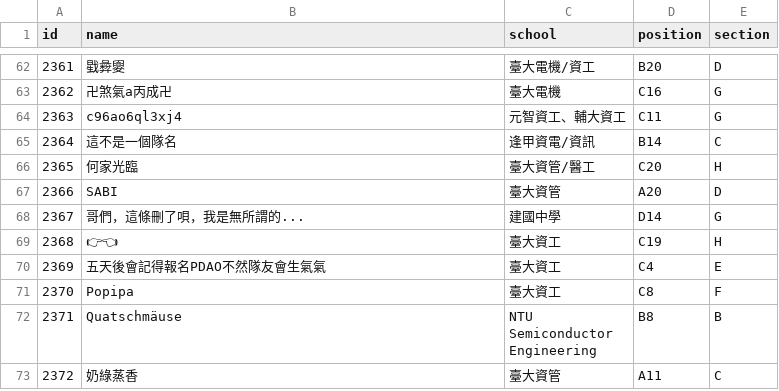
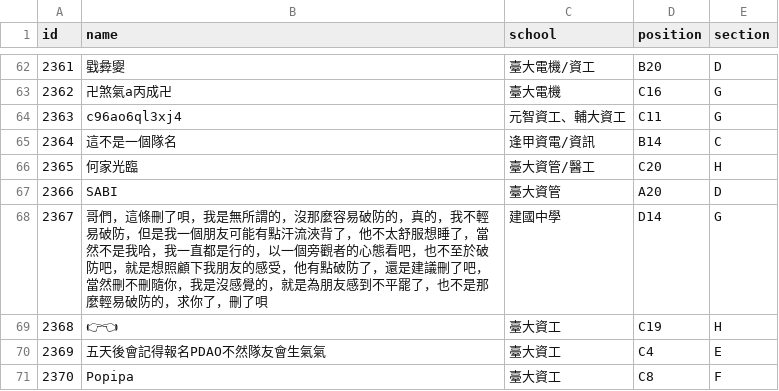
Before and after one commit to eric2969/pdao_scoreboard, a CSV file: BuildTool/TeamsData.csv, drawn as a sheet; only a part is shown, gaps mark what is left out; the shorter side is filled out with more unchanged rows.

```diff
--- a/BuildTool/TeamsData.csv
+++ b/BuildTool/TeamsData.csv
@@ -67,3 +67,3 @@ id,name,school,position,section
 2366,SABI,臺大資管,A20,D
-2367,哥們，這條刪了唄，我是無所謂的...,建國中學,D14,G
+2367,哥們，這條刪了唄，我是無所謂的，沒那麼容易破防的，真的，我不輕易破防，但是我一個朋友可能有點汗流浹背了，他不太舒服想睡了，當然不是我哈，我一直都是行的，以一個旁觀者的心態看吧，也不至於破防吧，就是想照顧下我朋友的感受，他有點破防了，還是建議刪了吧，當然刪不刪隨你，我是沒感覺的，就是為朋友感到不平罷了，也不是那麼輕易破防的，求你了，刪了唄,建國中學,D14,G
 2368,👉👈,臺大資工,C19,H
```
Also changed, not shown: 4 other files.
